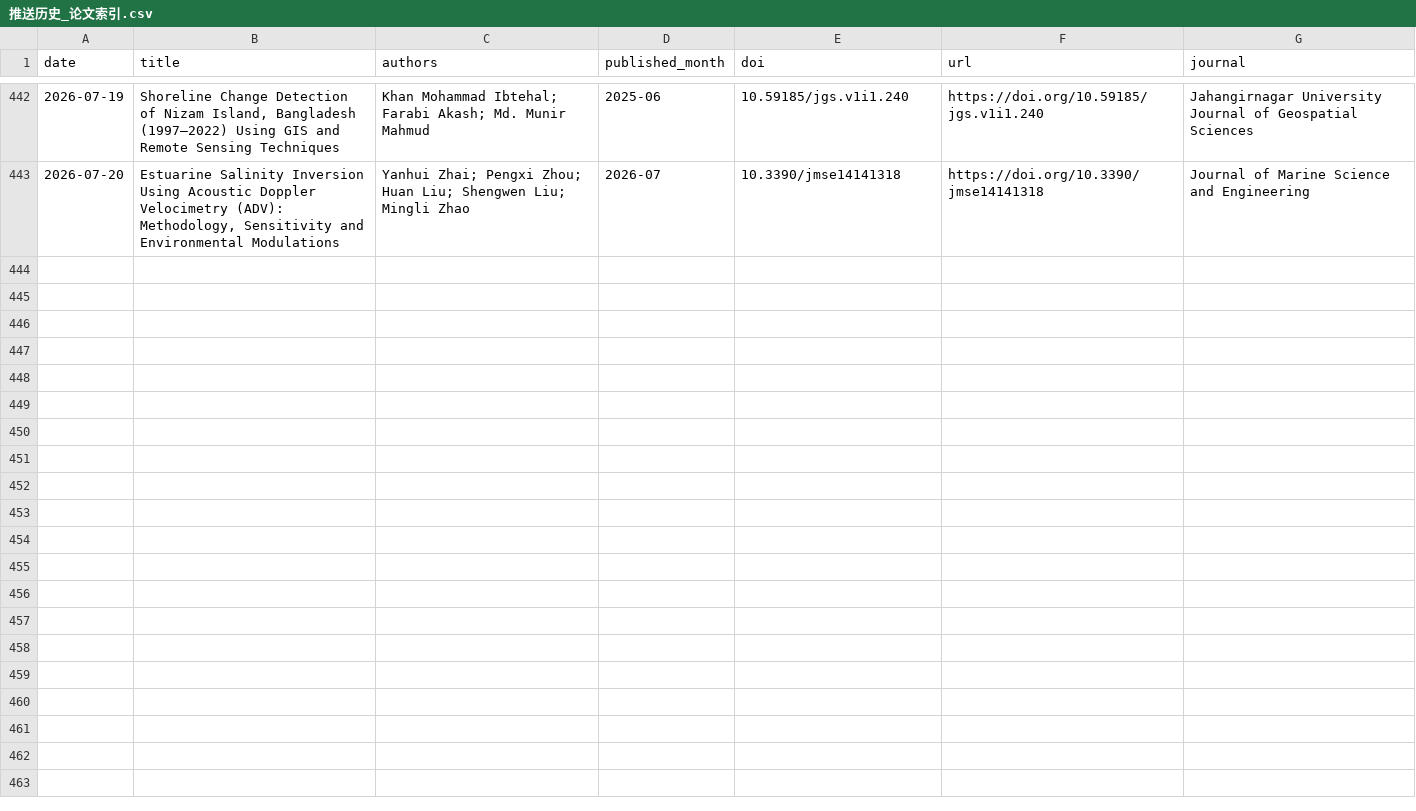
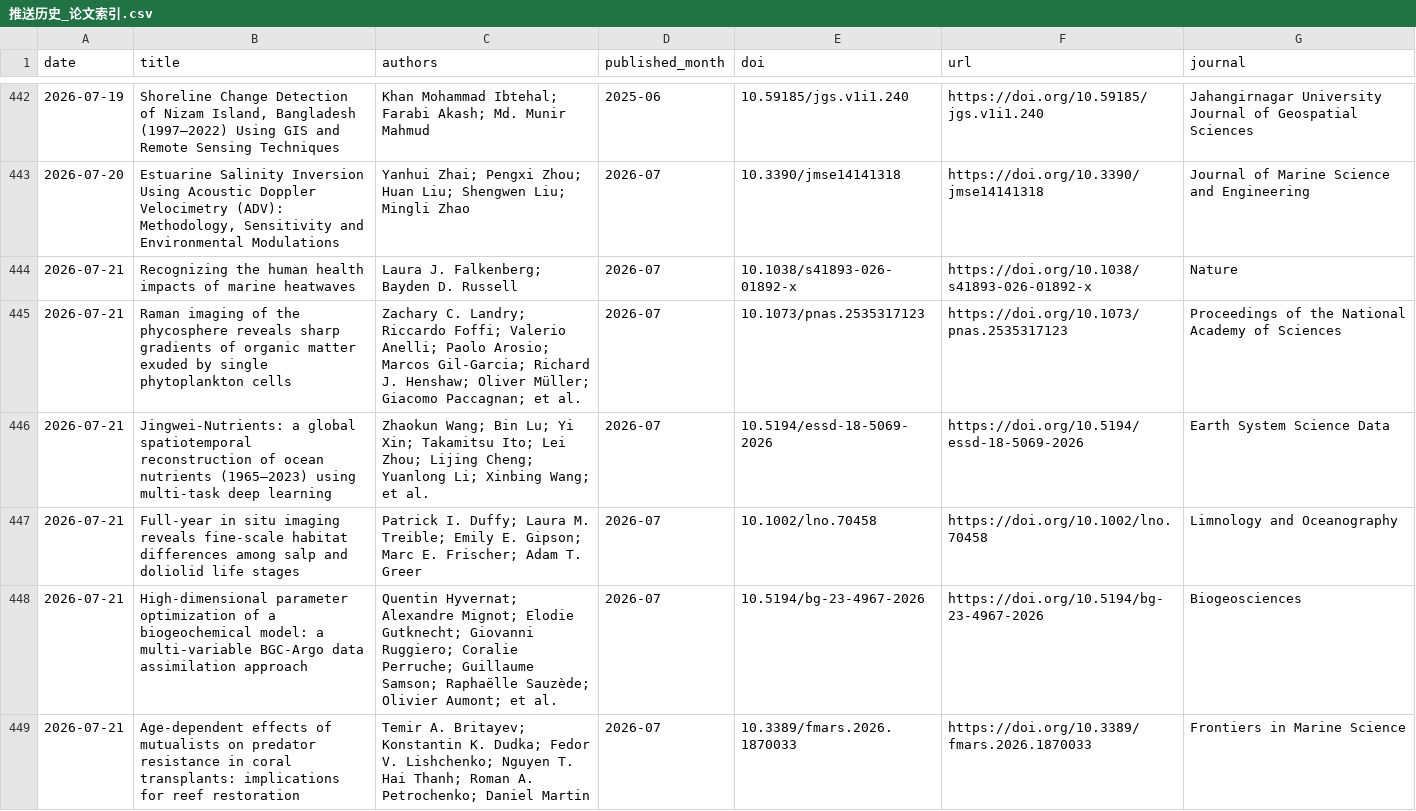
Before and after one commit to MengyuLi15/MengyuLi15.github.io, a CSV file: 推送历史_论文索引.csv, drawn as a sheet; only a part is shown, gaps mark what is left out; the diff covers the shown part only.

```diff
--- a/推送历史_论文索引.csv
+++ b/推送历史_论文索引.csv
@@ -443 +443,7 @@
 2026-07-20,"Estuarine Salinity Inversion Using Acoustic Doppler Velocimetry (ADV): Methodology, Sensitivity and Environmental Modulations",Yanhui Zhai; Pengxi Zhou; Huan Liu; Shengwen Liu; Mingli Zhao,2026-07,10.3390/jmse14141318,https://doi.org/10.3390/jmse14141318,Journal of Marine Science and Engineering
+2026-07-21,Recognizing the human health impacts of marine heatwaves,Laura J. Falkenberg; Bayden D. Russell,2026-07,10.1038/s41893-026-01892-x,https://doi.org/10.1038/s41893-026-01892-x,Nature
+2026-07-21,Raman imaging of the phycosphere reveals sharp gradients of organic matter exuded by single phytoplankton cells,Zachary C. Landry; Riccardo Foffi; Valerio Anelli; Paolo Arosio; Marcos Gil-Garcia; Richard J. Henshaw; Oliver Müller; Giacomo Paccagnan; et al.,2026-07,10.1073/pnas.2535317123,https://doi.org/10.1073/pnas.2535317123,Proceedings of the National Academy of Sciences
+2026-07-21,Jingwei-Nutrients: a global spatiotemporal reconstruction of ocean nutrients (1965–2023) using multi-task deep learning,Zhaokun Wang; Bin Lu; Yi Xin; Takamitsu Ito; Lei Zhou; Lijing Cheng; Yuanlong Li; Xinbing Wang; et al.,2026-07,10.5194/essd-18-5069-2026,https://doi.org/10.5194/essd-18-5069-2026,Earth System Science Data
+2026-07-21,Full‐year in situ imaging reveals fine‐scale habitat differences among salp and doliolid life stages,Patrick I. Duffy; Laura M. Treible; Emily E. Gipson; Marc E. Frischer; Adam T. Greer,2026-07,10.1002/lno.70458,https://doi.org/10.1002/lno.70458,Limnology and Oceanography
+2026-07-21,High-dimensional parameter optimization of a biogeochemical model: a multi-variable BGC-Argo data assimilation approach,Quentin Hyvernat; Alexandre Mignot; Elodie Gutknecht; Giovanni Ruggiero; Coralie Perruche; Guillaume Samson; Raphaëlle Sauzède; Olivier Aumont; et al.,2026-07,10.5194/bg-23-4967-2026,https://doi.org/10.5194/bg-23-4967-2026,Biogeosciences
+2026-07-21,Age-dependent effects of mutualists on predator resistance in coral transplants: implications for reef restoration,Temir A. Britayev; Konstantin K. Dudka; Fedor V. Lishchenko; Nguyen T. Hai Thanh; Roman A. Petrochenko; Daniel Martin,2026-07,10.3389/fmars.2026.1870033,https://doi.org/10.3389/fmars.2026.1870033,Frontiers in Marine Science
```
Also changed, not shown: 5 added rows elsewhere in this file, 3 other files.
